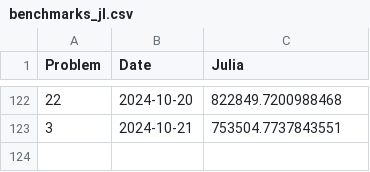
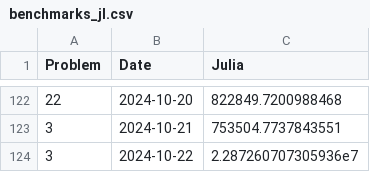
Before and after one commit to Brinkhuis/Euler, a CSV file: julia/benchmarks_jl.csv, drawn as a sheet; only a part is shown, gaps mark what is left out; the diff names each change by its address in the sheet, - before the commit and + after, or states it on an @@ line.

```diff
--- a/julia/benchmarks_jl.csv
+++ b/julia/benchmarks_jl.csv
+row 124: 3 | 2024-10-22 | 2.287260707305936e7
```
Also changed, not shown: 2 other files.
